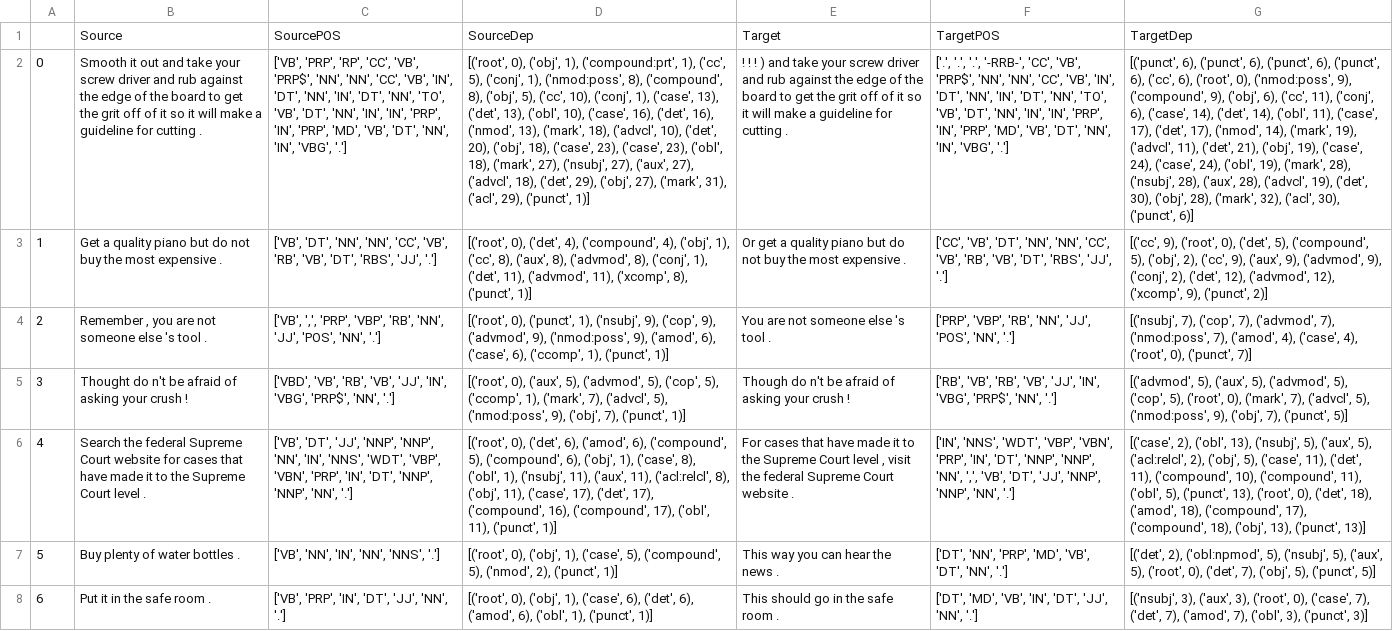
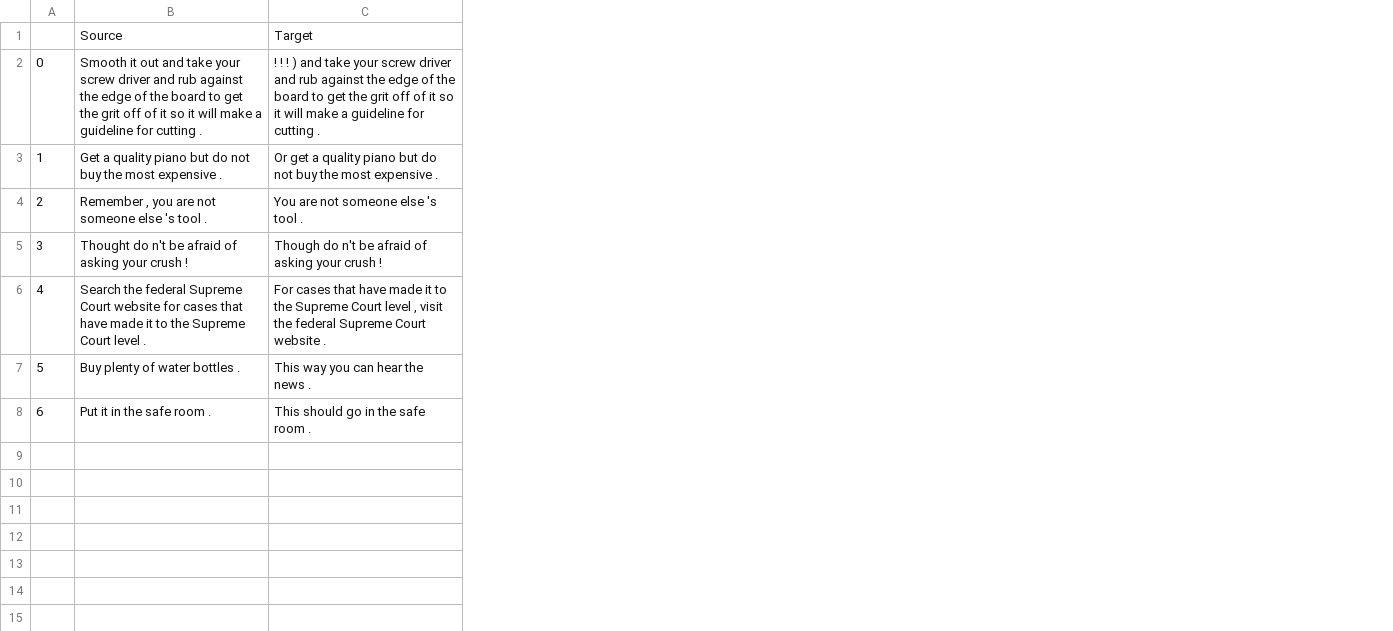
Before and after one commit to AlokDebnath/computational_misunderstanding, a CSV file: Analysis/chRoot_svword.csv, drawn as a sheet; the diff names each change by its address in the sheet, - before the commit and + after, or states it on an @@ line.

Commit message:
All interesting cases filtered

```diff
--- a/Analysis/chRoot_svword.csv
+++ b/Analysis/chRoot_svword.csv
-column C, rows 1-8: SourcePOS | ['VB', 'PRP', 'RP', 'CC', 'VB', 'PRP$', 'NN', 'NN', 'CC', 'VB', 'IN', 'DT', 'NN', 'IN', 'DT', 'NN', 'TO', 'VB', 'DT', 'NN', 'IN', 'IN', 'PRP', 'IN', 'PRP', 'MD', 'VB', 'DT', 'NN', 'IN', 'VBG', '.'] | ['VB', 'DT', 'NN', 'NN', 'CC', 'VB', 'RB', 'VB', 'DT', 'RBS', 'JJ', '.'] | ['VB', ',', 'PRP', 'VBP', 'RB', 'NN', 'JJ', 'POS', 'NN', '.'] | ['VBD', 'VB', 'RB', 'VB', 'JJ', 'IN', 'VBG', 'PRP$', 'NN', '.'] | ['VB', 'DT', 'JJ', 'NNP', 'NNP', 'NN', 'IN', 'NNS', 'WDT', 'VBP', 'VBN', 'PRP', 'IN', 'DT', 'NNP', 'NNP', 'NN', '.'] | ['VB', 'NN', 'IN', 'NN', 'NNS', '.'] | ['VB', 'PRP', 'IN', 'DT', 'JJ', 'NN', '.']
-column D, rows 1-8: SourceDep | [('root', 0), ('obj', 1), ('compound:prt', 1), ('cc', 5), ('conj', 1), ('nmod:poss', 8), ('compound', 8), ('obj', 5), ('cc', 10), ('conj', 1), ('case', 13), ('det', 13), ('obl', 10), ('case', 16), ('det', 16), ('nmod', 13), ('mark', 18), ('advcl', 10), ('det', 20), ('obj', 18), ('case', 23), ('case', 23), ('obl', 18), ('mark', 27), ('nsubj', 27), ('aux', 27), ('advcl', 18), ('det', 29), ('obj', 27), ('mark', 31), ('acl', 29), ('punct', 1)] | [('root', 0), ('det', 4), ('compound', 4), ('obj', 1), ('cc', 8), ('aux', 8), ('advmod', 8), ('conj', 1), ('det', 11), ('advmod', 11), ('xcomp', 8), ('punct', 1)] | [('root', 0), ('punct', 1), ('nsubj', 9), ('cop', 9), ('advmod', 9), ('nmod:poss', 9), ('amod', 6), ('case', 6), ('ccomp', 1), ('punct', 1)] | [('root', 0), ('aux', 5), ('advmod', 5), ('cop', 5), ('ccomp', 1), ('mark', 7), ('advcl', 5), ('nmod:poss', 9), ('obj', 7), ('punct', 1)] | [('root', 0), ('det', 6), ('amod', 6), ('compound', 5), ('compound', 6), ('obj', 1), ('case', 8), ('obl', 1), ('nsubj', 11), ('aux', 11), ('acl:relcl', 8), ('obj', 11), ('case', 17), ('det', 17), ('compound', 16), ('compound', 17), ('obl', 11), ('punct', 1)] | [('root', 0), ('obj', 1), ('case', 5), ('compound', 5), ('nmod', 2), ('punct', 1)] | [('root', 0), ('obj', 1), ('case', 6), ('det', 6), ('amod', 6), ('obl', 1), ('punct', 1)]
-column F, rows 1-8: TargetPOS | ['.', '.', '.', '-RRB-', 'CC', 'VB', 'PRP$', 'NN', 'NN', 'CC', 'VB', 'IN', 'DT', 'NN', 'IN', 'DT', 'NN', 'TO', 'VB', 'DT', 'NN', 'IN', 'IN', 'PRP', 'IN', 'PRP', 'MD', 'VB', 'DT', 'NN', 'IN', 'VBG', '.'] | ['CC', 'VB', 'DT', 'NN', 'NN', 'CC', 'VB', 'RB', 'VB', 'DT', 'RBS', 'JJ', '.'] | ['PRP', 'VBP', 'RB', 'NN', 'JJ', 'POS', 'NN', '.'] | ['RB', 'VB', 'RB', 'VB', 'JJ', 'IN', 'VBG', 'PRP$', 'NN', '.'] | ['IN', 'NNS', 'WDT', 'VBP', 'VBN', 'PRP', 'IN', 'DT', 'NNP', 'NNP', 'NN', ',', 'VB', 'DT', 'JJ', 'NNP', 'NNP', 'NN', '.'] | ['DT', 'NN', 'PRP', 'MD', 'VB', 'DT', 'NN', '.'] | ['DT', 'MD', 'VB', 'IN', 'DT', 'JJ', 'NN', '.']
-column G, rows 1-8: TargetDep | [('punct', 6), ('punct', 6), ('punct', 6), ('punct', 6), ('cc', 6), ('root', 0), ('nmod:poss', 9), ('compound', 9), ('obj', 6), ('cc', 11), ('conj', 6), ('case', 14), ('det', 14), ('obl', 11), ('case', 17), ('det', 17), ('nmod', 14), ('mark', 19), ('advcl', 11), ('det', 21), ('obj', 19), ('case', 24), ('case', 24), ('obl', 19), ('mark', 28), ('nsubj', 28), ('aux', 28), ('advcl', 19), ('det', 30), ('obj', 28), ('mark', 32), ('acl', 30), ('punct', 6)] | [('cc', 9), ('root', 0), ('det', 5), ('compound', 5), ('obj', 2), ('cc', 9), ('aux', 9), ('advmod', 9), ('conj', 2), ('det', 12), ('advmod', 12), ('xcomp', 9), ('punct', 2)] | [('nsubj', 7), ('cop', 7), ('advmod', 7), ('nmod:poss', 7), ('amod', 4), ('case', 4), ('root', 0), ('punct', 7)] | [('advmod', 5), ('aux', 5), ('advmod', 5), ('cop', 5), ('root', 0), ('mark', 7), ('advcl', 5), ('nmod:poss', 9), ('obj', 7), ('punct', 5)] | [('case', 2), ('obl', 13), ('nsubj', 5), ('aux', 5), ('acl:relcl', 2), ('obj', 5), ('case', 11), ('det', 11), ('compound', 10), ('compound', 11), ('obl', 5), ('punct', 13), ('root', 0), ('det', 18), ('amod', 18), ('compound', 17), ('compound', 18), ('obj', 13), ('punct', 13)] | [('det', 2), ('obl:npmod', 5), ('nsubj', 5), ('aux', 5), ('root', 0), ('det', 7), ('obj', 5), ('punct', 5)] | [('nsubj', 3), ('aux', 3), ('root', 0), ('case', 7), ('det', 7), ('amod', 7), ('obl', 3), ('punct', 3)]
```
Also changed, not shown: 17 other files.
